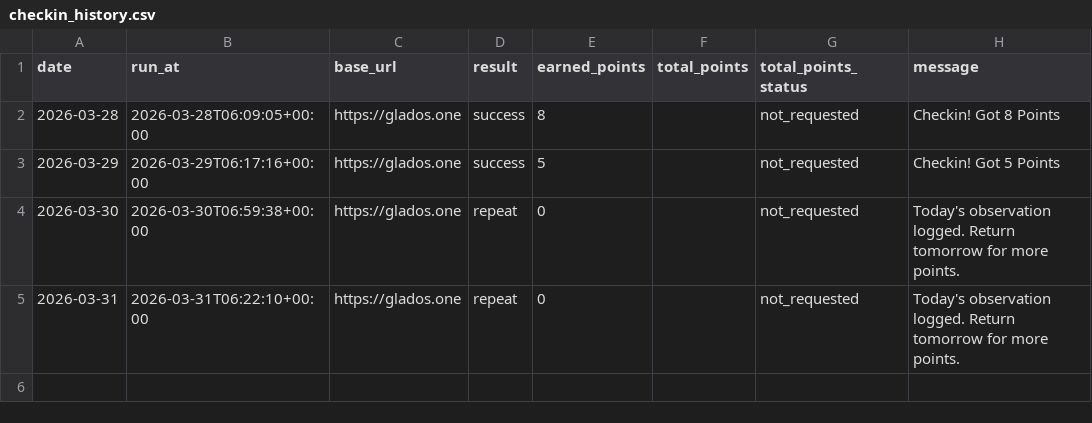
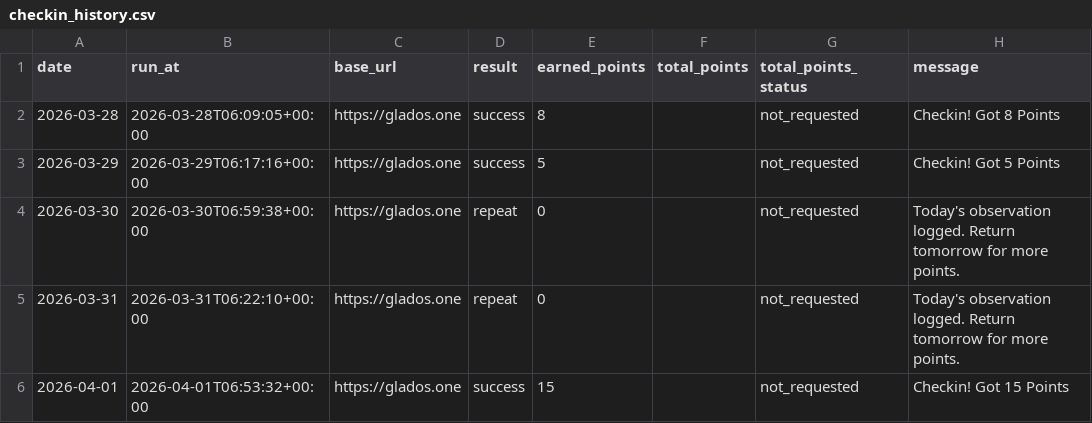
Before and after one commit to LHY2021/checkin_glados, a CSV file: data/checkin_history.csv, drawn as a sheet; the diff names each change by its address in the sheet, - before the commit and + after, or states it on an @@ line.

```diff
--- a/data/checkin_history.csv
+++ b/data/checkin_history.csv
+row 6: 2026-04-01 | 2026-04-01T06:53:32+00:00 | https://glados.one | success | 15 |  | not_requested | Checkin! Got 15 Points
```
